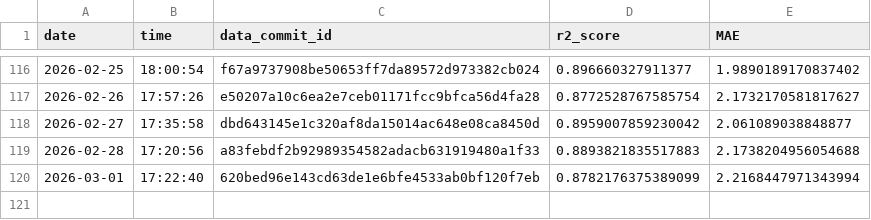
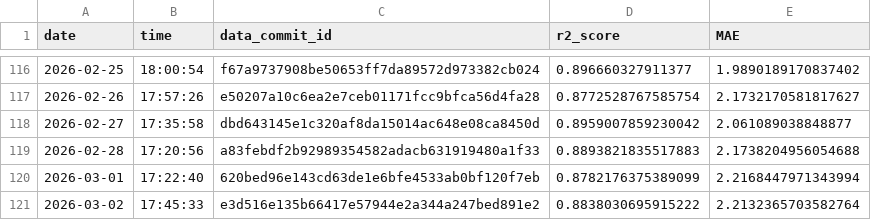
Before and after one commit to Markus-Ehrlich/MLGS, a CSV file: logs/modelTrainingLog.csv, drawn as a sheet; only a part is shown, gaps mark what is left out.

```diff
--- a/logs/modelTrainingLog.csv
+++ b/logs/modelTrainingLog.csv
@@ -120 +120,2 @@ date,time,data_commit_id,r2_score,MAE
 2026-03-01,17:22:40,620bed96e143cd63de1e6bfe4533ab0bf120f7eb,0.8782176375389099,2.2168447971343994
+2026-03-02,17:45:33,e3d516e135b66417e57944e2a344a247bed891e2,0.8838030695915222,2.2132365703582764
```
Also changed, not shown: 2 other files.
